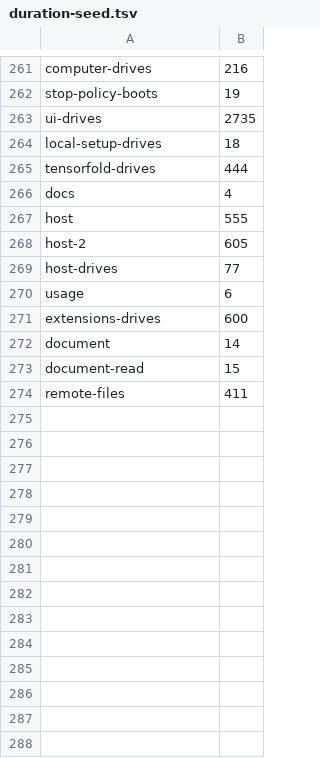
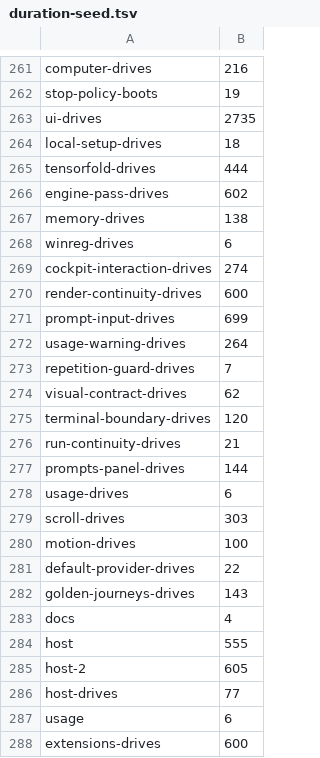
Before and after one commit to Whq02/MercuryCLI, a TSV file: scripts/gate/duration-seed.tsv, drawn as a sheet; only a part is shown, gaps mark what is left out; the shorter side is filled out with more unchanged rows.

```diff
--- a/scripts/gate/duration-seed.tsv
+++ b/scripts/gate/duration-seed.tsv
@@ -265,2 +265,19 @@ local-setup-drives	18
 tensorfold-drives	444
+engine-pass-drives	602
+memory-drives	138
+winreg-drives	6
+cockpit-interaction-drives	274
+render-continuity-drives	600
+prompt-input-drives	699
+usage-warning-drives	264
+repetition-guard-drives	7
+visual-contract-drives	62
+terminal-boundary-drives	120
+run-continuity-drives	21
+prompts-panel-drives	144
+usage-drives	6
+scroll-drives	303
+motion-drives	100
+default-provider-drives	22
+golden-journeys-drives	143
 docs	4
```
Also changed, not shown: scripts/gate/suite-ceilings.tsv, 1 other file.
